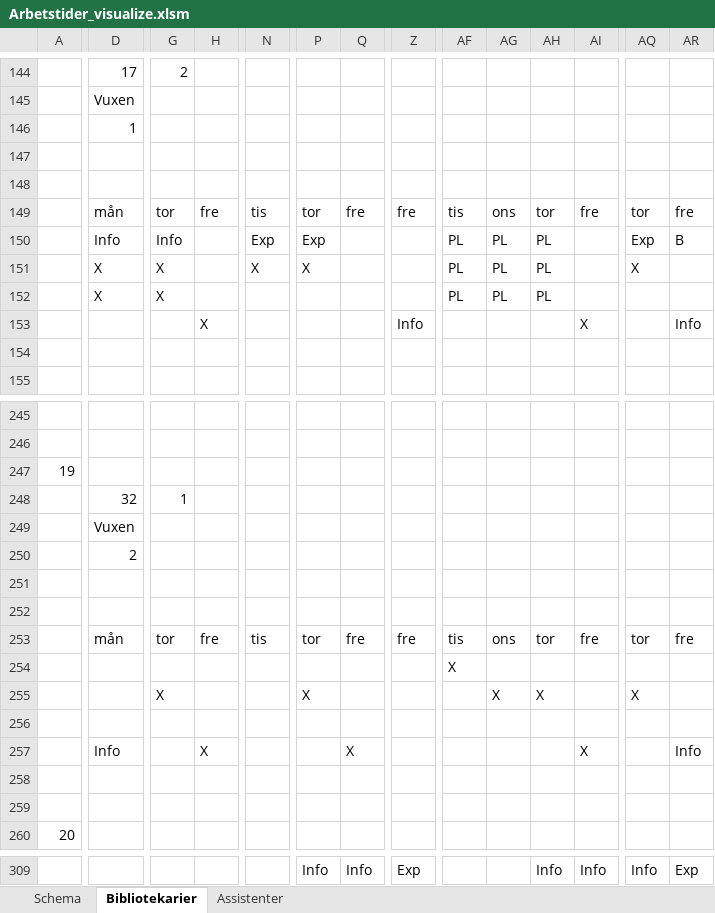
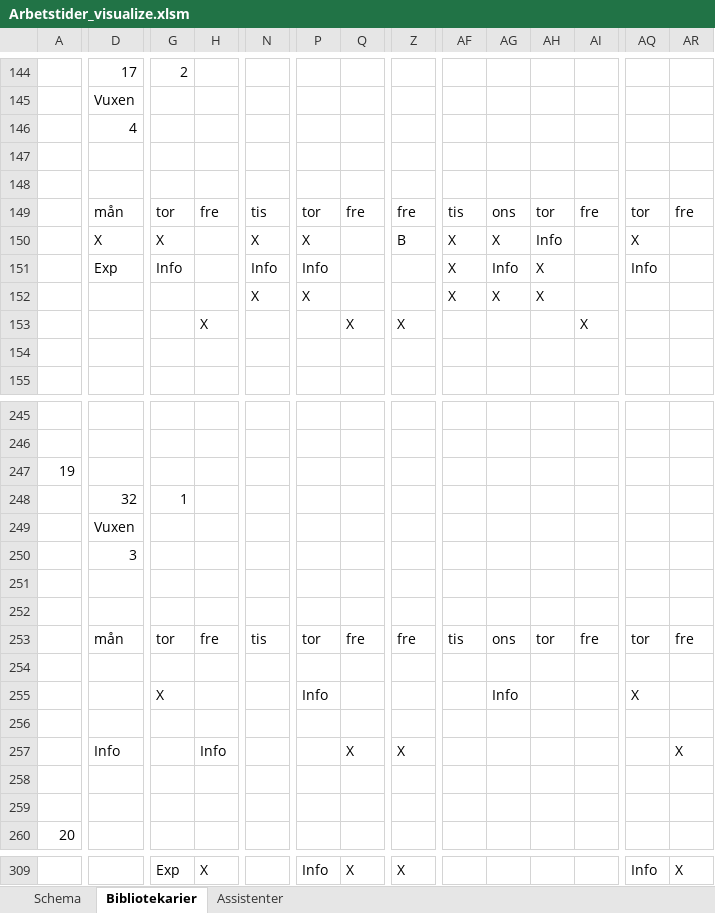
Before and after one commit to Optoteket/main, an Excel workbook: AMPLmodel/Visualisation/Arbetstider_visualize.xlsm, sheet Bibliotekarier, drawn as a sheet; only a part is shown, gaps mark what is left out; values as stored, in another font and other column widths than the file's, no cell formats; conditional formats not drawn; removed rows and columns are numbered as before the commit, all else as after; rows hold the shown columns only; the diff covers the shown part only; the diff names each change by its address in the sheet, - before the commit and + after, or states it on an @@ line.

```diff
--- a/AMPLmodel/Visualisation/Arbetstider_visualize.xlsm (sheet Bibliotekarier)
+++ b/AMPLmodel/Visualisation/Arbetstider_visualize.xlsm (sheet Bibliotekarier)
@@ row 146 moved to row 94: Helg vecka: @@
@@ row 120 moved to row 146: Helg vecka: @@
-row 150:  | Info | Info |  | Exp | Exp |  |  | PL | PL | PL |  | Exp | B
+row 150:  | X | X |  | X | X |  | B | X | X | Info |  | X
-D151: X
+D151: Exp
-G151: X
+G151: Info
-N151: X
+N151: Info
-P151: X
+P151: Info
-AF151: PL
+AF151: X
-AG151: PL
+AG151: Info
-AH151: PL
+AH151: X
-AQ151: X
+AQ151: Info
-row 152:  | X | X |  |  |  |  |  | PL | PL | PL
+row 152:  |  |  |  | X | X |  |  | X | X | X
-Q153: (empty)
+Q153: X
-Z153: Info
+Z153: X
-AR153: Info
+AR153: (empty)
@@ row 250 moved to row 276: Helg vecka: @@
@@ row 185 moved to row 250: Helg vecka: @@
-row 254:  |  |  |  |  |  |  |  | X
-row 255:  |  | X |  |  | X |  |  |  | X | X |  | X
+row 254: (empty)
+row 255:  |  | X |  |  | Info |  |  |  | Info |  |  | X
-H257: X
+H257: Info
-Z257: (empty)
+Z257: X
-AI257: X
+AI257: (empty)
-AR257: Info
+AR257: X
-G309: (empty)
+G309: Exp
-H309: (empty)
+H309: X
-Q309: Info
+Q309: X
-Z309: Exp
+Z309: X
-AH309: Info
+AH309: (empty)
-AI309: Info
+AI309: (empty)
-AR309: Exp
+AR309: X
```
Also changed, not shown: 10 added rows, 10 removed rows, 13 moved rows and 560 edited cells elsewhere in this sheet, sheet Assistenter, sheet Schema, cell formats, AMPLmodel/Visualisation/Arbetstider_bibliotek_assistenter.xlsm, 15 other files.
